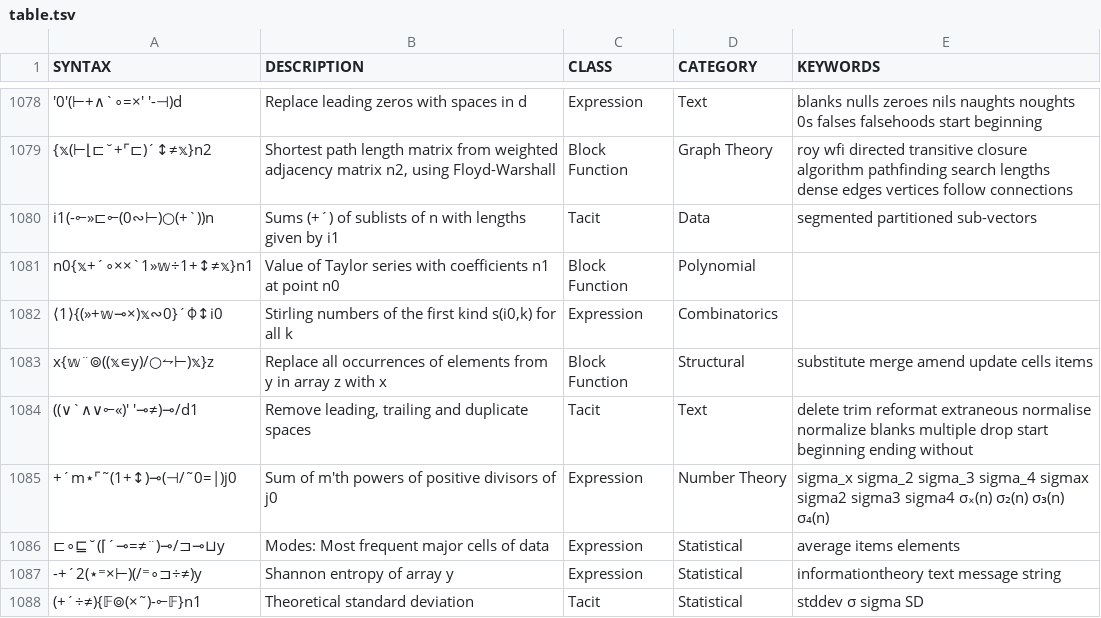
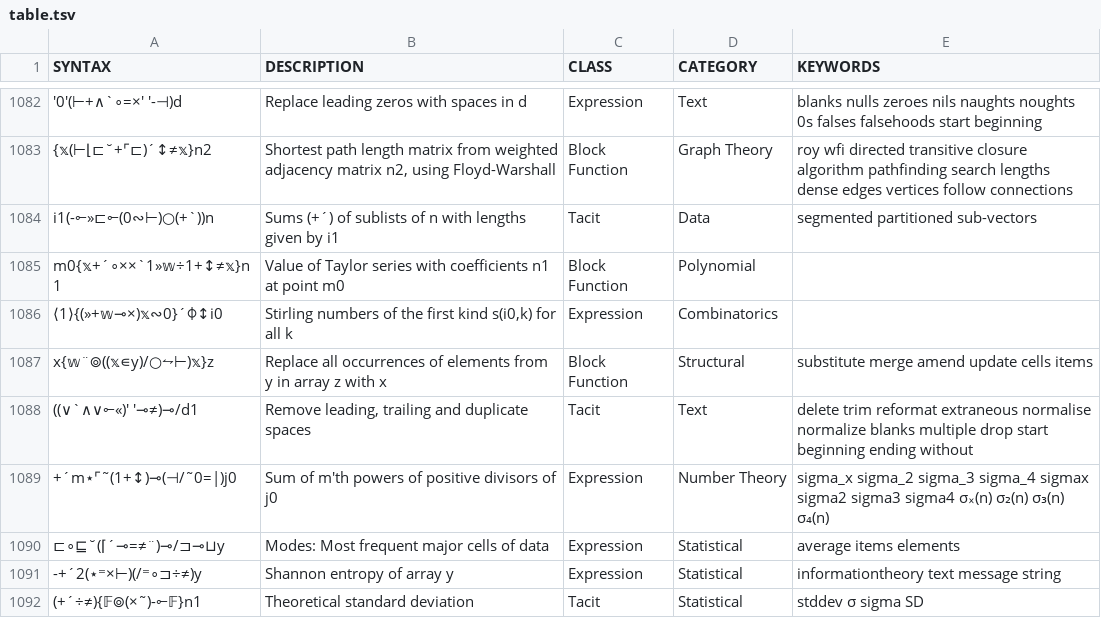
Before and after one commit to mlochbaum/bqncrate, a TSV file: table.tsv, drawn as a sheet; only a part is shown, gaps mark what is left out; addresses are those after the commit; the diff covers the shown part only; the diff names each change by its address in the sheet, - before the commit and + after, or states it on an @@ line.

```diff
--- a/table.tsv
+++ b/table.tsv
-A1085 (SYNTAX): n0{𝕩+´∘××`1»𝕨÷1+↕≠𝕩}n1
+A1085 (SYNTAX): m0{𝕩+´∘××`1»𝕨÷1+↕≠𝕩}n1
-B1085 (DESCRIPTION): …at point n0
+B1085 (DESCRIPTION): …at point m0
```
Also changed, not shown: 5 added rows elsewhere in this file.
